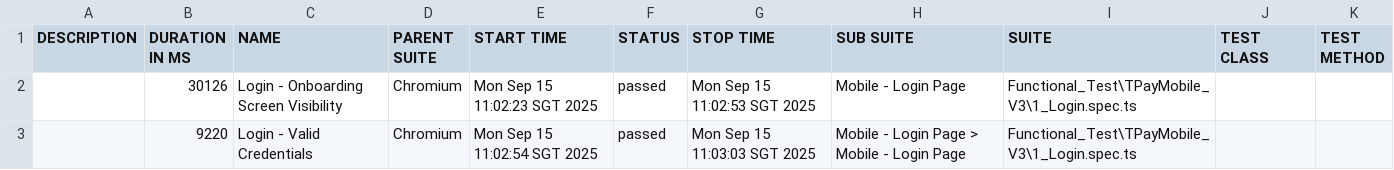
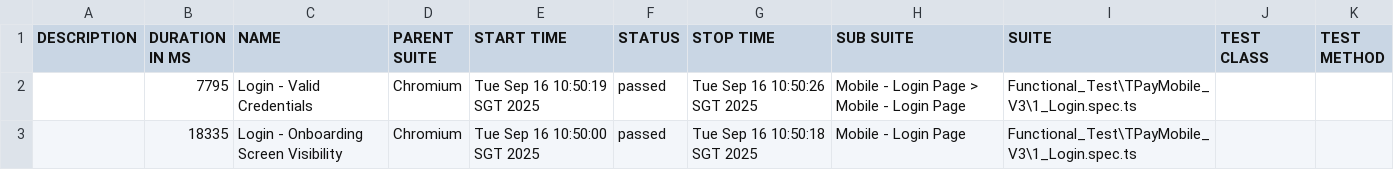
Before and after one commit to jmendozaqa24/TraxionPay-V3, a CSV file: data/suites.csv, drawn as a sheet.

```diff
--- a/data/suites.csv
+++ b/data/suites.csv
@@ -1,3 +1,3 @@
 "DESCRIPTION","DURATION IN MS","NAME","PARENT SUITE","START TIME","STATUS","STOP TIME","SUB SUITE","SUITE","TEST CLASS","TEST METHOD"
-"","30126","Login - Onboarding Screen Visibility","Chromium","Mon Sep 15 11:02:23 SGT 2025","passed","Mon Sep 15 11:02:53 SGT 2025","Mobile - Login Page","Functional_Test\TPayMobile_V3\1_Login.spec.ts","",""
-"","9220","Login - Valid Credentials","Chromium","Mon Sep 15 11:02:54 SGT 2025","passed","Mon Sep 15 11:03:03 SGT 2025","Mobile - Login Page > Mobile - Login Page","Functional_Test\TPayMobile_V3\1_Login.spec.ts","",""
+"","7795","Login - Valid Credentials","Chromium","Tue Sep 16 10:50:19 SGT 2025","passed","Tue Sep 16 10:50:26 SGT 2025","Mobile - Login Page > Mobile - Login Page","Functional_Test\TPayMobile_V3\1_Login.spec.ts","",""
+"","18335","Login - Onboarding Screen Visibility","Chromium","Tue Sep 16 10:50:00 SGT 2025","passed","Tue Sep 16 10:50:18 SGT 2025","Mobile - Login Page","Functional_Test\TPayMobile_V3\1_Login.spec.ts","",""
```
Also changed, not shown: 24 other files.
